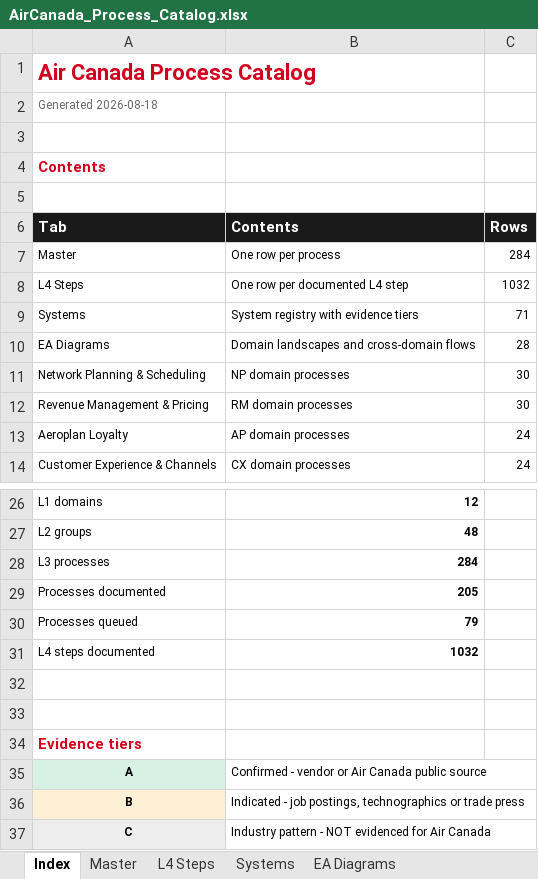
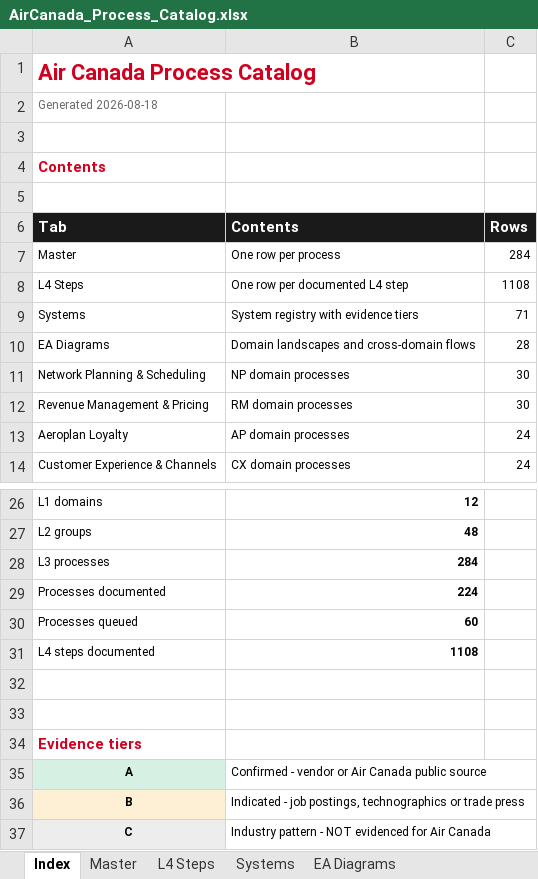
Before and after one commit to ghatk047/AirCanadaProcessWiki, an Excel workbook: data/AirCanada_Process_Catalog.xlsx, sheet Index, drawn as a sheet; only a part is shown, gaps mark what is left out; values as stored, in another font and other column widths than the file's, no borders; the diff names each change by its address in the sheet, - before the commit and + after, or states it on an @@ line.

```diff
--- a/data/AirCanada_Process_Catalog.xlsx (sheet Index)
+++ b/data/AirCanada_Process_Catalog.xlsx (sheet Index)
-C8 (Rows): 1032
+C8 (Rows): 1108
-B29 (Contents): 205
+B29 (Contents): 224
-B30 (Contents): 79
+B30 (Contents): 60
-B31 (Contents): 1032
+B31 (Contents): 1108
```
Also changed, not shown: sheet L4 Steps, sheet Master, sheet Air Canada Cargo, sheet Systems, 47 other files.
